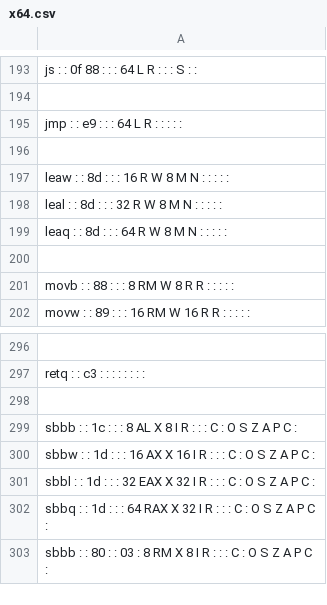
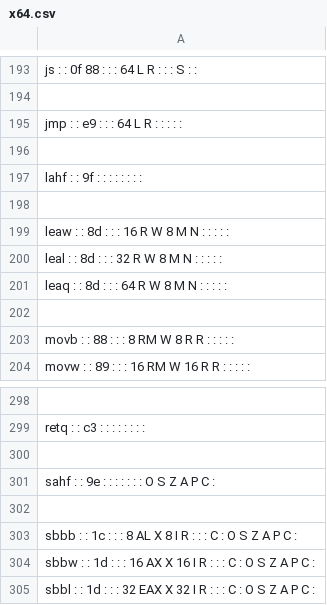
Before and after one commit to StanfordPL/x64asm, a CSV file: src/codegen/x64.csv, drawn as a sheet; only a part is shown, gaps mark what is left out; the shorter side is filled out with more unchanged rows; the diff names each change by its address in the sheet, - before the commit and + after, or states it on an @@ line.

Commit message:
Scratch that... NOW it works for tracking line numbers. Even in the presence of loops!
Also -- added lahf and sahf instructions.
(Since we needed them for backing up condition registers before and after instrumentation).

```diff
--- a/src/codegen/x64.csv
+++ b/src/codegen/x64.csv
+row 197: lahf : : 9f : : : : : : : :
+row 198: (empty)
+row 300: (empty)
+row 301: sahf : : 9e : : : : : : : O S Z A P C :
```
Also changed, not shown: 2 other files.
